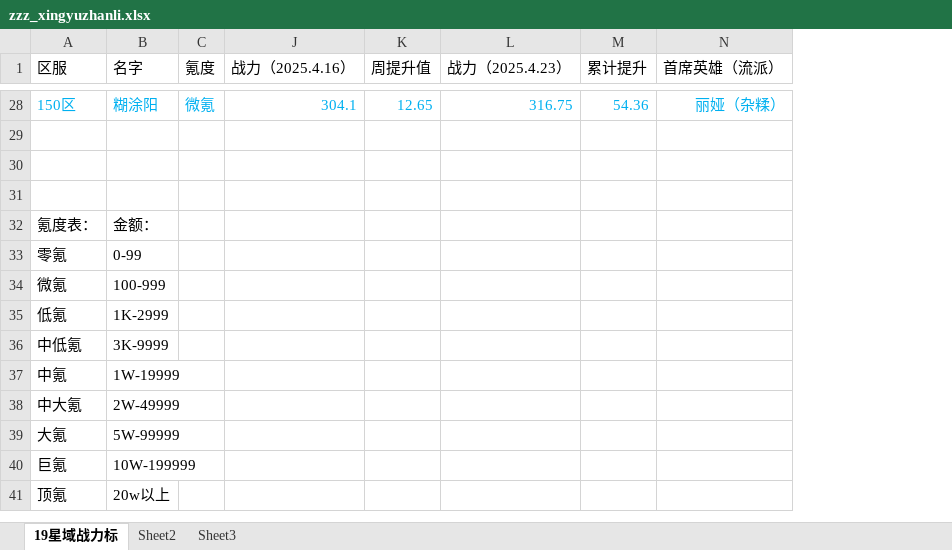
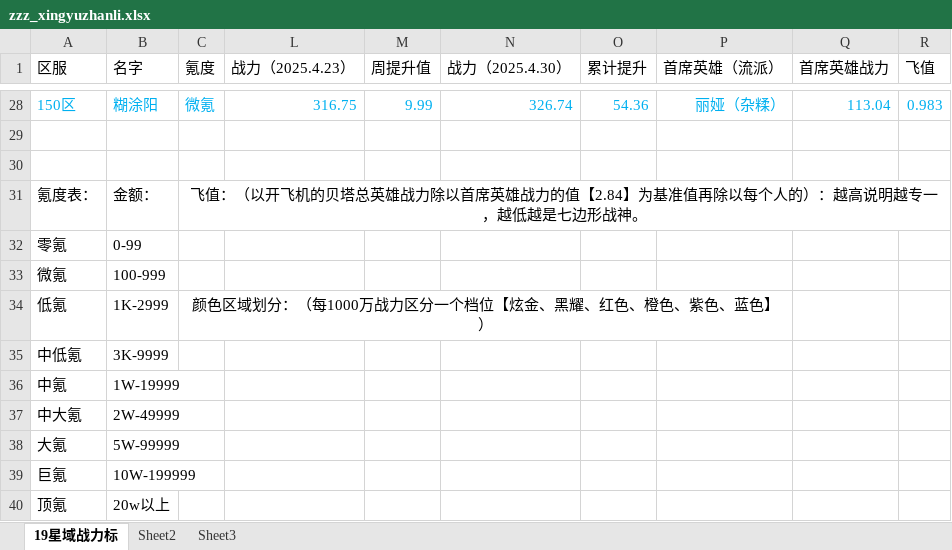
Before and after one commit to XTsuola/keyuanWeb, an Excel workbook: src/utils/sxsyzlzq/zzz_xingyuzhanli.xlsx, sheet 19星域战力标, drawn as a sheet; only a part is shown, gaps mark what is left out; values as stored, in another font and other column widths than the file's, no borders; removed rows and columns are numbered as before the commit, all else as after; the diff covers the shown part only; the diff names each change by its address in the sheet, - before the commit and + after, or states it on an @@ line.

```diff
--- a/src/utils/sxsyzlzq/zzz_xingyuzhanli.xlsx (sheet 19星域战力标)
+++ b/src/utils/sxsyzlzq/zzz_xingyuzhanli.xlsx (sheet 19星域战力标)
@@ column J (战力（2025.4.16）) hidden, row 28: 304.1 @@
@@ column K (周提升值) hidden, row 28: 12.65 @@
+column M (周提升值), row 28: 9.99
+column N (战力（2025.4.30）), row 28: 326.74
+column Q (首席英雄战力), row 28: 113.04
+column R (飞值), row 28: 0.983
-row 31: (empty)
-C31 (氪度): (empty)
+C31 (氪度): 飞值：（以开飞机的贝塔总英雄战力除以首席英雄战力的值【2.84】为基准值再除以每个人的）：越高说明越专一，越低越是七边形战神。
+C31:R31 merged
-C34 (氪度): (empty)
+C34 (氪度): 颜色区域划分：（每1000万战力区分一个档位【炫金、黑耀、红色、橙色、紫色、蓝色】）
+C34:P34 merged
```
Also changed, not shown: 1 moved row, 5 edited cells and cell formats elsewhere in this sheet, formulas that keep their value.
